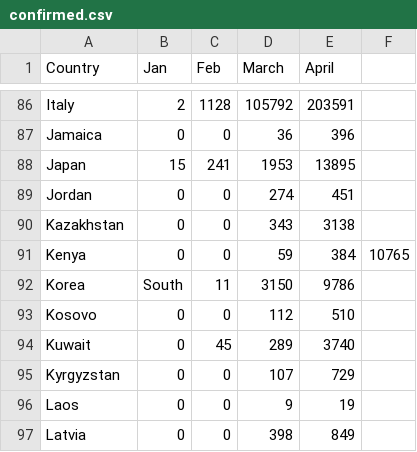
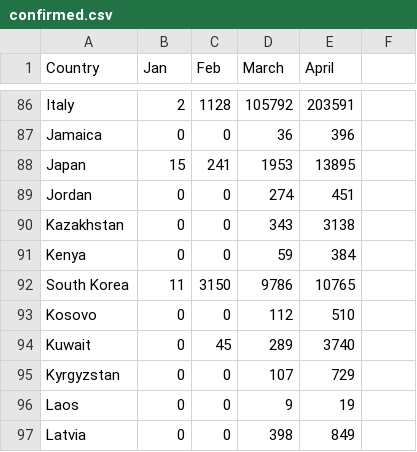
Before and after one commit to Riju24/India_covid_data, a CSV file: covid_monthly_world/confirmed.csv, drawn as a sheet; only a part is shown, gaps mark what is left out.

Commit message:
Update confirmed.csv

```diff
--- a/covid_monthly_world/confirmed.csv
+++ b/covid_monthly_world/confirmed.csv
@@ -90,4 +90,4 @@ Jordan,0,0,274,451,
 Kazakhstan,0,0,343,3138,
-Kenya,0,0,59,384,10765
-Korea, South,11,3150,9786,
+Kenya,0,0,59,384,
+South Korea,11,3150,9786,10765,
 Kosovo,0,0,112,510,
```
